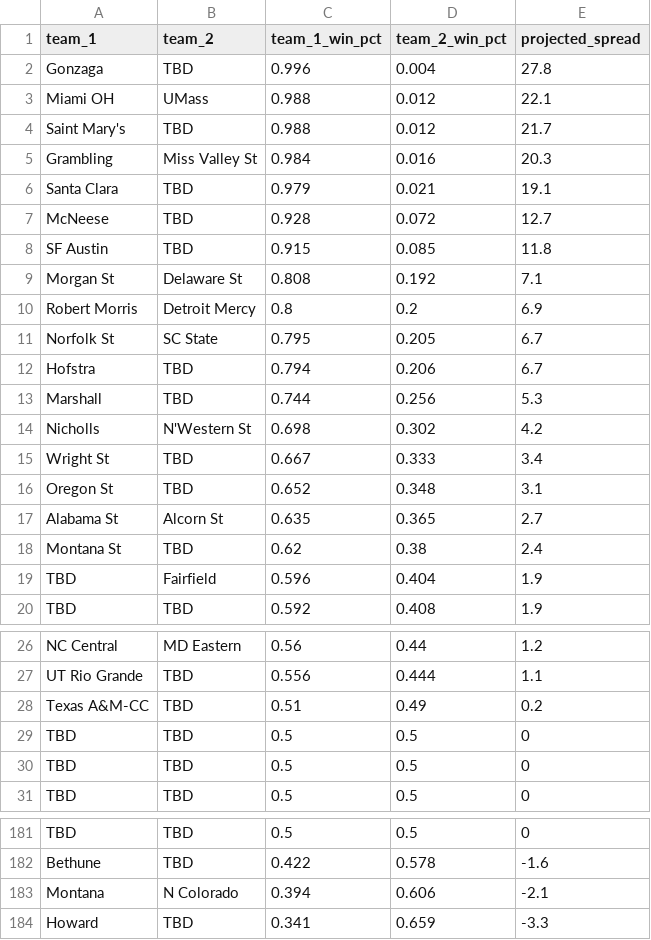
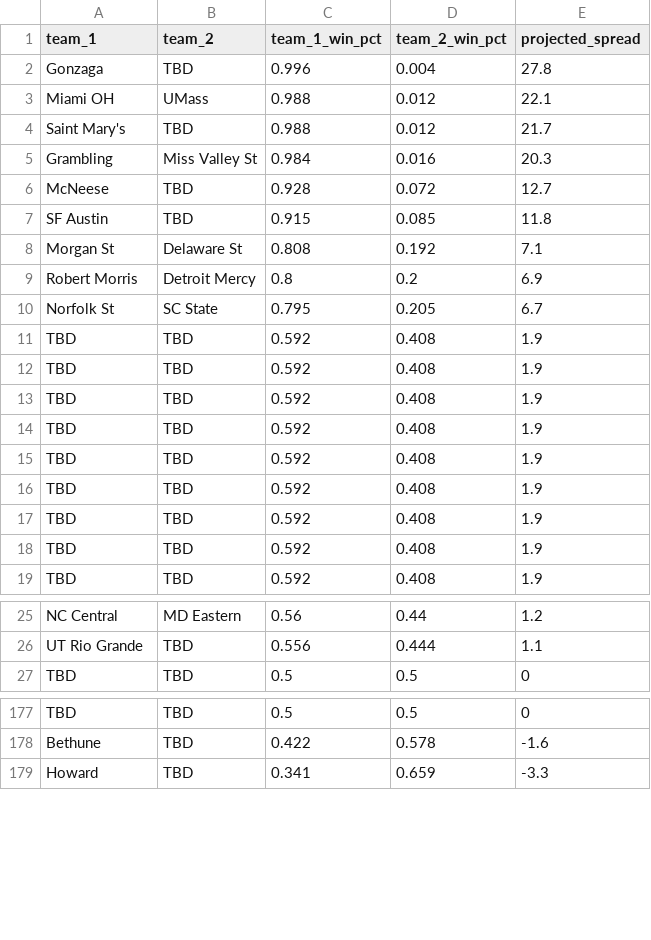
Before and after one commit to lukecassada05-eng/lukecassada.github.io, a CSV file: CBB/data/CBB_Elo_Future_Game_Predictions.csv, drawn as a sheet; only a part is shown, gaps mark what is left out.

```diff
--- a/CBB/data/CBB_Elo_Future_Game_Predictions.csv
+++ b/CBB/data/CBB_Elo_Future_Game_Predictions.csv
@@ -5,3 +5,2 @@ Saint Mary's,TBD,0.988,0.012,21.7
 Grambling,Miss Valley St,0.984,0.016,20.3
-Santa Clara,TBD,0.979,0.021,19.1
 McNeese,TBD,0.928,0.072,12.7
@@ -11,10 +10,10 @@ Robert Morris,Detroit Mercy,0.8,0.2,6.9
 Norfolk St,SC State,0.795,0.205,6.7
-Hofstra,TBD,0.794,0.206,6.7
-Marshall,TBD,0.744,0.256,5.3
-Nicholls,N'Western St,0.698,0.302,4.2
-Wright St,TBD,0.667,0.333,3.4
-Oregon St,TBD,0.652,0.348,3.1
-Alabama St,Alcorn St,0.635,0.365,2.7
-Montana St,TBD,0.62,0.38,2.4
-TBD,Fairfield,0.596,0.404,1.9
+TBD,TBD,0.592,0.408,1.9
+TBD,TBD,0.592,0.408,1.9
+TBD,TBD,0.592,0.408,1.9
+TBD,TBD,0.592,0.408,1.9
+TBD,TBD,0.592,0.408,1.9
+TBD,TBD,0.592,0.408,1.9
+TBD,TBD,0.592,0.408,1.9
+TBD,TBD,0.592,0.408,1.9
 TBD,TBD,0.592,0.408,1.9
@@ -27,5 +26,2 @@ NC Central,MD Eastern,0.56,0.44,1.2
 UT Rio Grande,TBD,0.556,0.444,1.1
-Texas A&M-CC,TBD,0.51,0.49,0.2
-TBD,TBD,0.5,0.5,0
-TBD,TBD,0.5,0.5,0
 TBD,TBD,0.5,0.5,0
@@ -182,3 +178,2 @@ TBD,TBD,0.5,0.5,0
 Bethune,TBD,0.422,0.578,-1.6
-Montana,N Colorado,0.394,0.606,-2.1
 Howard,TBD,0.341,0.659,-3.3
```
Also changed, not shown: CBB/data/CBB_Projected_Final_Records_2026.csv, CBB/data/CBB_Projected_Records_SOS_2026.csv.
